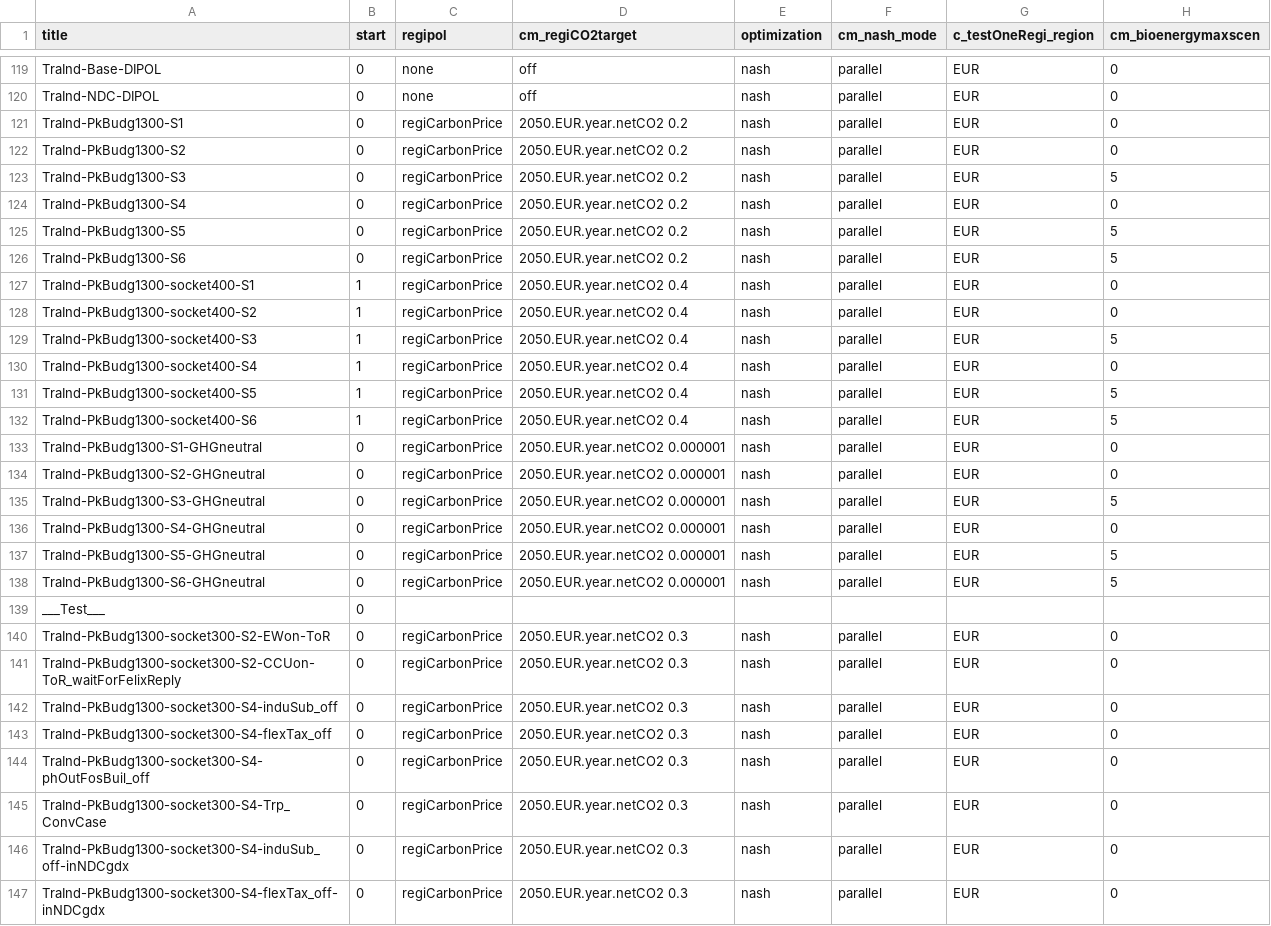
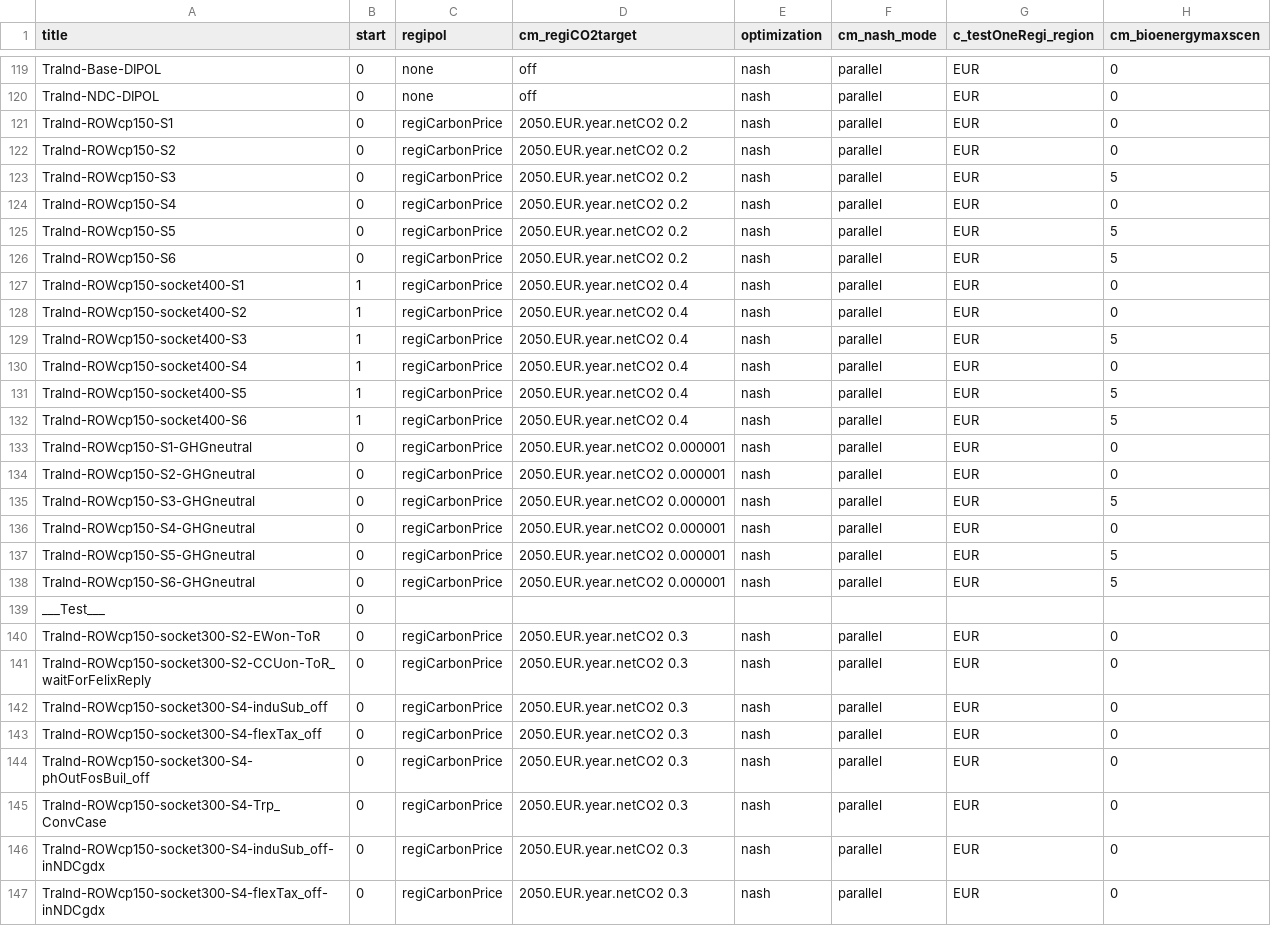
Before and after one commit to remindmodel/remind, a CSV file: config/scenario_config_DIPOL.csv, drawn as a sheet; only a part is shown, gaps mark what is left out; the diff covers the shown part only; the diff names each change by its address in the sheet, - before the commit and + after, or states it on an @@ line.

```diff
--- a/config/scenario_config_DIPOL.csv
+++ b/config/scenario_config_DIPOL.csv
-A121 (title): TraInd-PkBudg1300-S1
+A121 (title): TraInd-ROWcp150-S1
-A122 (title): TraInd-PkBudg1300-S2
+A122 (title): TraInd-ROWcp150-S2
-A123 (title): TraInd-PkBudg1300-S3
+A123 (title): TraInd-ROWcp150-S3
-A124 (title): TraInd-PkBudg1300-S4
+A124 (title): TraInd-ROWcp150-S4
-A125 (title): TraInd-PkBudg1300-S5
+A125 (title): TraInd-ROWcp150-S5
-A126 (title): TraInd-PkBudg1300-S6
+A126 (title): TraInd-ROWcp150-S6
-A127 (title): TraInd-PkBudg1300-socket400-S1
+A127 (title): TraInd-ROWcp150-socket400-S1
-A128 (title): TraInd-PkBudg1300-socket400-S2
+A128 (title): TraInd-ROWcp150-socket400-S2
-A129 (title): TraInd-PkBudg1300-socket400-S3
+A129 (title): TraInd-ROWcp150-socket400-S3
-A130 (title): TraInd-PkBudg1300-socket400-S4
+A130 (title): TraInd-ROWcp150-socket400-S4
-A131 (title): TraInd-PkBudg1300-socket400-S5
+A131 (title): TraInd-ROWcp150-socket400-S5
-A132 (title): TraInd-PkBudg1300-socket400-S6
+A132 (title): TraInd-ROWcp150-socket400-S6
-A133 (title): TraInd-PkBudg1300-S1-GHGneutral
+A133 (title): TraInd-ROWcp150-S1-GHGneutral
-A134 (title): TraInd-PkBudg1300-S2-GHGneutral
+A134 (title): TraInd-ROWcp150-S2-GHGneutral
-A135 (title): TraInd-PkBudg1300-S3-GHGneutral
+A135 (title): TraInd-ROWcp150-S3-GHGneutral
-A136 (title): TraInd-PkBudg1300-S4-GHGneutral
+A136 (title): TraInd-ROWcp150-S4-GHGneutral
-A137 (title): TraInd-PkBudg1300-S5-GHGneutral
+A137 (title): TraInd-ROWcp150-S5-GHGneutral
-A138 (title): TraInd-PkBudg1300-S6-GHGneutral
+A138 (title): TraInd-ROWcp150-S6-GHGneutral
-A140 (title): TraInd-PkBudg1300-socket300-S2-EWon-ToR
+A140 (title): TraInd-ROWcp150-socket300-S2-EWon-ToR
-A141 (title): TraInd-PkBudg1300-socket300-S2-CCUon-ToR_waitForFelixReply
+A141 (title): TraInd-ROWcp150-socket300-S2-CCUon-ToR_waitForFelixReply
-A142 (title): TraInd-PkBudg1300-socket300-S4-induSub_off
+A142 (title): TraInd-ROWcp150-socket300-S4-induSub_off
-A143 (title): TraInd-PkBudg1300-socket300-S4-flexTax_off
+A143 (title): TraInd-ROWcp150-socket300-S4-flexTax_off
-A144 (title): TraInd-PkBudg1300-socket300-S4-phOutFosBuil_off
+A144 (title): TraInd-ROWcp150-socket300-S4-phOutFosBuil_off
-A145 (title): TraInd-PkBudg1300-socket300-S4-Trp_ConvCase
+A145 (title): TraInd-ROWcp150-socket300-S4-Trp_ConvCase
-A146 (title): TraInd-PkBudg1300-socket300-S4-induSub_off-inNDCgdx
+A146 (title): TraInd-ROWcp150-socket300-S4-induSub_off-inNDCgdx
-A147 (title): TraInd-PkBudg1300-socket300-S4-flexTax_off-inNDCgdx
+A147 (title): TraInd-ROWcp150-socket300-S4-flexTax_off-inNDCgdx
```
Also changed, not shown: 16 edited cells elsewhere in this file, config/scenario_config_coupled_DIPOL.csv.
